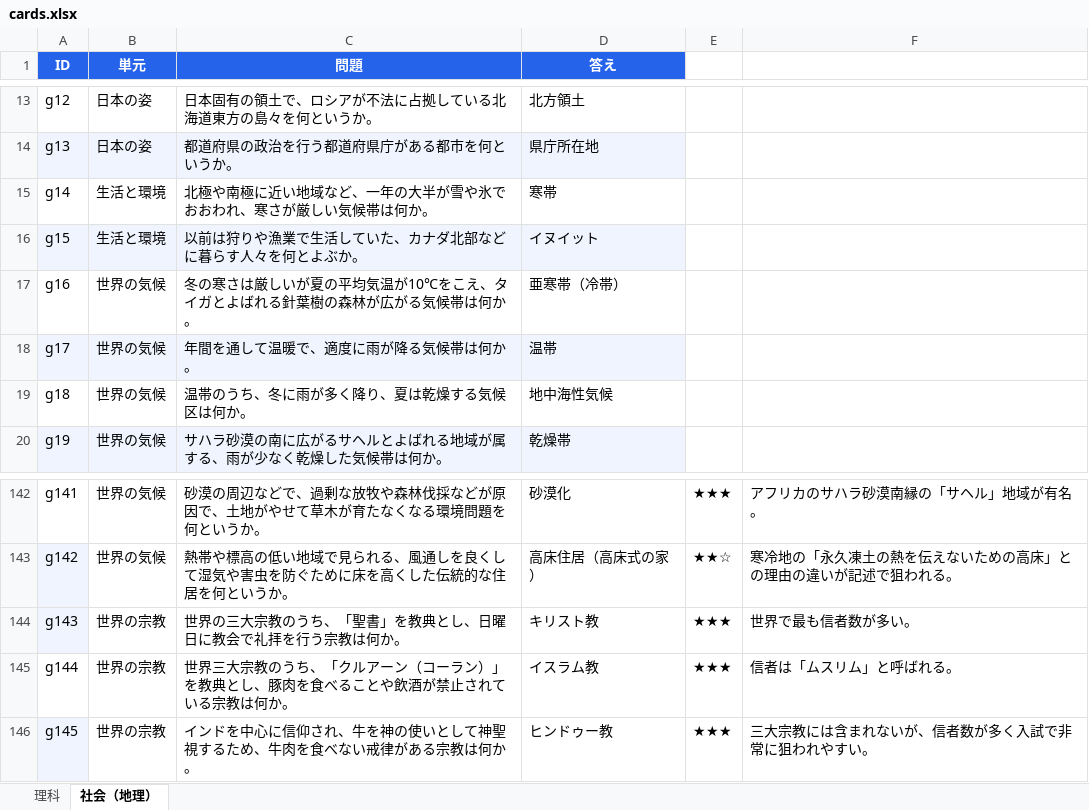
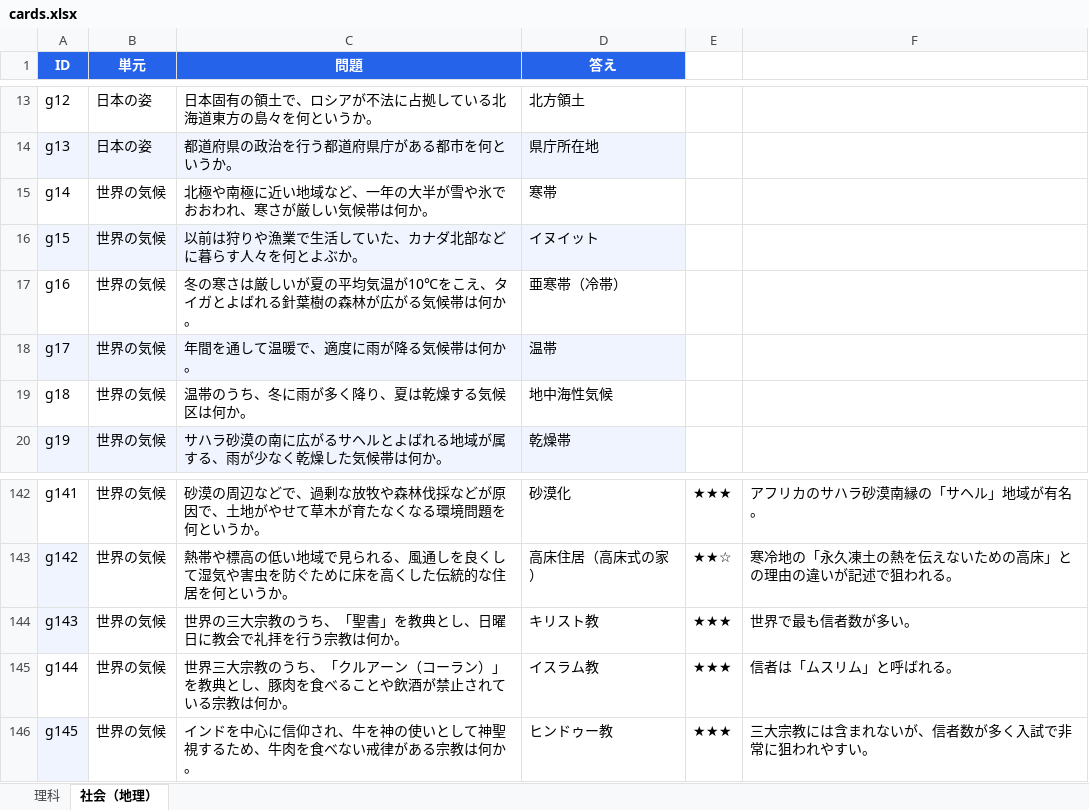
Before and after one commit to r-ri-saw/anki_card, an Excel workbook: data/cards.xlsx, sheet 社会（地理）, drawn as a sheet; only a part is shown, gaps mark what is left out; values as stored, in another font and other column widths than the file's, no borders; the diff names each change by its address in the sheet, - before the commit and + after, or states it on an @@ line.

Commit message:
Add files via upload

```diff
--- a/data/cards.xlsx (sheet 社会（地理）)
+++ b/data/cards.xlsx (sheet 社会（地理）)
-B15:B16 (単元): 生活と環境
+B15:B16 (単元): 世界の気候
-B144:B146 (単元): 世界の宗教
+B144:B146 (単元): 世界の気候
```
